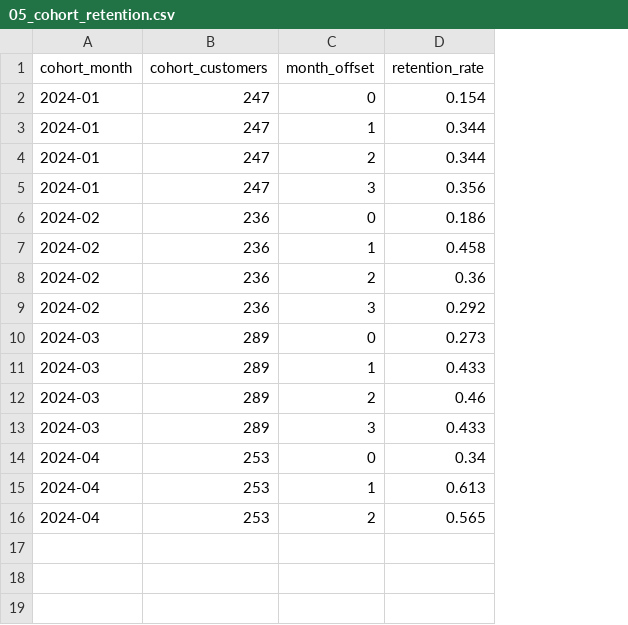
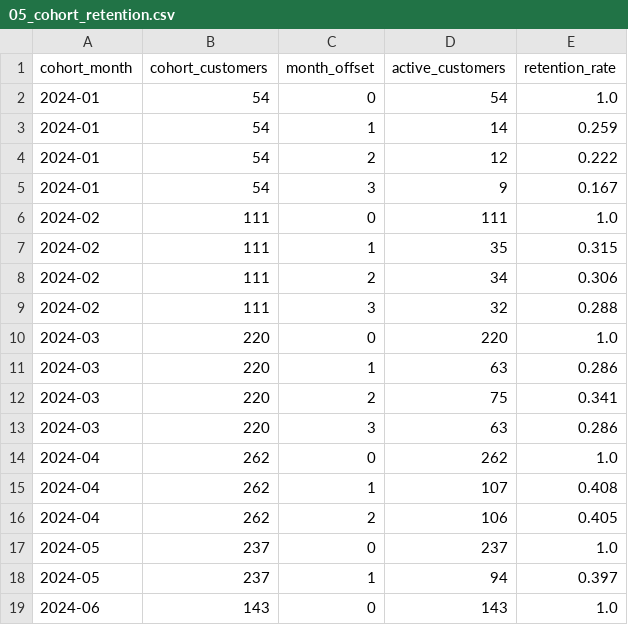
Before and after one commit to lllexalllepexa/portfolio-retailmetrics, a CSV file: outputs/05_cohort_retention.csv, drawn as a sheet; addresses are those after the commit; the diff names each change by its address in the sheet, - before the commit and + after, or states it on an @@ line.

```diff
--- a/outputs/05_cohort_retention.csv
+++ b/outputs/05_cohort_retention.csv
+column D (active_customers), rows 2-16: 54 | 14 | 12 | 9 | 111 | 35 | 34 | 32 | 220 | 63 | 75 | 63 | 262 | 107 | 106
-B2:B5 (cohort_customers): 247
+B2:B5 (cohort_customers): 54
-E2 (retention_rate): 0.154
+E2 (retention_rate): 1.0
-E3 (retention_rate): 0.344
+E3 (retention_rate): 0.259
-E4 (retention_rate): 0.344
+E4 (retention_rate): 0.222
-E5 (retention_rate): 0.356
+E5 (retention_rate): 0.167
-B6:B9 (cohort_customers): 236
+B6:B9 (cohort_customers): 111
-E6 (retention_rate): 0.186
+E6 (retention_rate): 1.0
-E7 (retention_rate): 0.458
+E7 (retention_rate): 0.315
-E8 (retention_rate): 0.36
+E8 (retention_rate): 0.306
-E9 (retention_rate): 0.292
+E9 (retention_rate): 0.288
-B10:B13 (cohort_customers): 289
+B10:B13 (cohort_customers): 220
-E10 (retention_rate): 0.273
+E10 (retention_rate): 1.0
-E11 (retention_rate): 0.433
+E11 (retention_rate): 0.286
-E12 (retention_rate): 0.46
+E12 (retention_rate): 0.341
-E13 (retention_rate): 0.433
+E13 (retention_rate): 0.286
-B14:B16 (cohort_customers): 253
+B14:B16 (cohort_customers): 262
-E14 (retention_rate): 0.34
+E14 (retention_rate): 1.0
-E15 (retention_rate): 0.613
+E15 (retention_rate): 0.408
-E16 (retention_rate): 0.565
+E16 (retention_rate): 0.405
+row 17: 2024-05 | 237 | 0 | 237 | 1.0
+row 18: 2024-05 | 237 | 1 | 94 | 0.397
+row 19: 2024-06 | 143 | 0 | 143 | 1.0
```
Also changed, not shown: data/order_items.csv, data/orders.csv, 41 other files.
